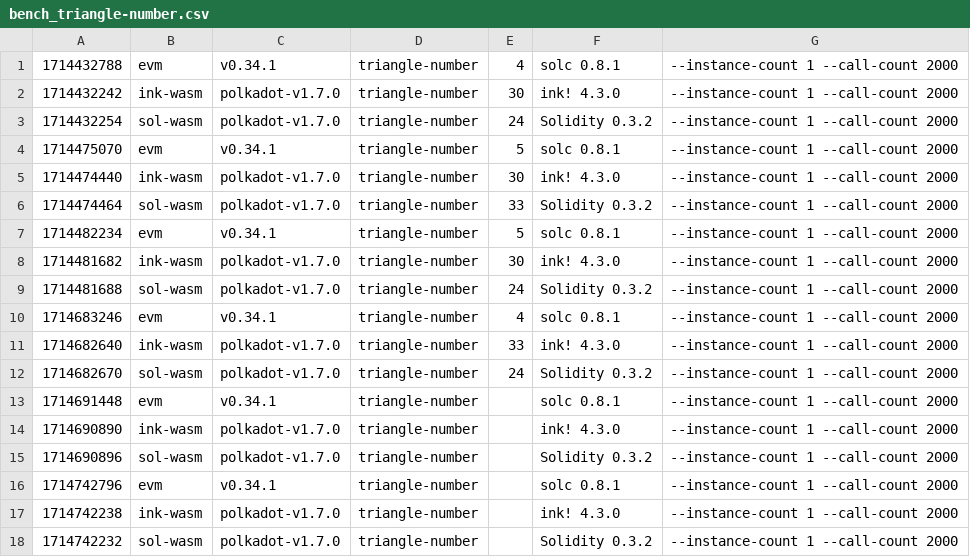
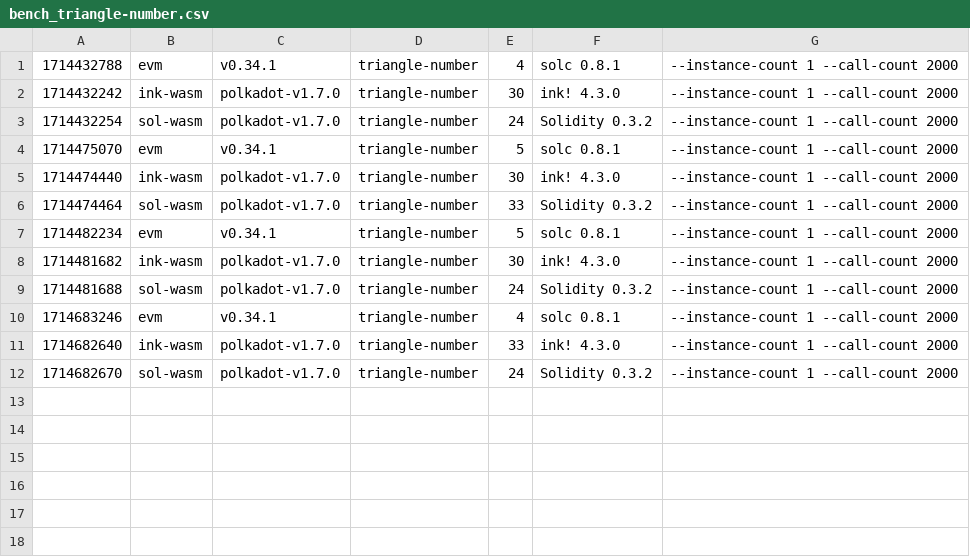
Before and after one commit to paritytech/smart-bench, a CSV file: v1.7.0/bench_triangle-number.csv, drawn as a sheet.

```diff
--- a/v1.7.0/bench_triangle-number.csv
+++ b/v1.7.0/bench_triangle-number.csv
@@ -12,7 +12 @@
 1714682670, sol-wasm, polkadot-v1.7.0, triangle-number, 24, Solidity 0.3.2, --instance-count 1 --call-count 2000
-1714691448, evm, v0.34.1, triangle-number, , solc 0.8.1, --instance-count 1 --call-count 2000
-1714690890, ink-wasm, polkadot-v1.7.0, triangle-number, , ink! 4.3.0, --instance-count 1 --call-count 2000
-1714690896, sol-wasm, polkadot-v1.7.0, triangle-number, , Solidity 0.3.2, --instance-count 1 --call-count 2000
-1714742796, evm, v0.34.1, triangle-number, , solc 0.8.1, --instance-count 1 --call-count 2000
-1714742238, ink-wasm, polkadot-v1.7.0, triangle-number, , ink! 4.3.0, --instance-count 1 --call-count 2000
-1714742232, sol-wasm, polkadot-v1.7.0, triangle-number, , Solidity 0.3.2, --instance-count 1 --call-count 2000
```
Also changed, not shown: bench_triangle-number.csv, v1.7.0/bench_erc20.csv, 8 other files.
